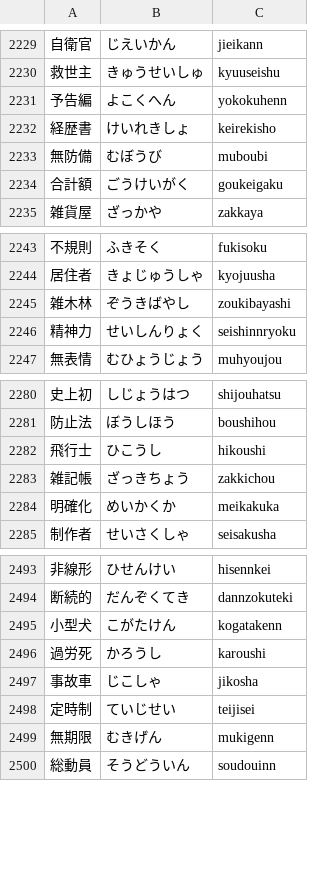
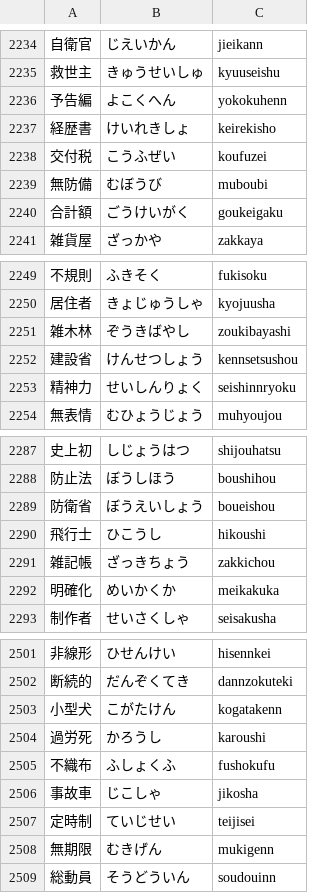
Before and after one commit to marmooo/kanji-typing, a TSV file: docs/data/5.tsv, drawn as a sheet; only a part is shown, gaps mark what is left out; the diff covers the shown part only.

```diff
--- a/docs/data/5.tsv
+++ b/docs/data/5.tsv
@@ -2232,2 +2237,3 @@
 経歴書	けいれきしょ	keirekisho
+交付税	こうふぜい	koufuzei
 無防備	むぼうび	muboubi
@@ -2245,2 +2251,3 @@
 雑木林	ぞうきばやし	zoukibayashi
+建設省	けんせつしょう	kennsetsushou
 精神力	せいしんりょく	seishinnryoku
@@ -2281,2 +2288,3 @@
 防止法	ぼうしほう	boushihou
+防衛省	ぼうえいしょう	boueishou
 飛行士	ひこうし	hikoushi
@@ -2496,2 +2504,3 @@
 過労死	かろうし	karoushi
+不織布	ふしょくふ	fushokufu
 事故車	じこしゃ	jikosha
```
Also changed, not shown: 5 added rows elsewhere in this file, docs/data/4.tsv, docs/data/6.tsv, 17 other files.
